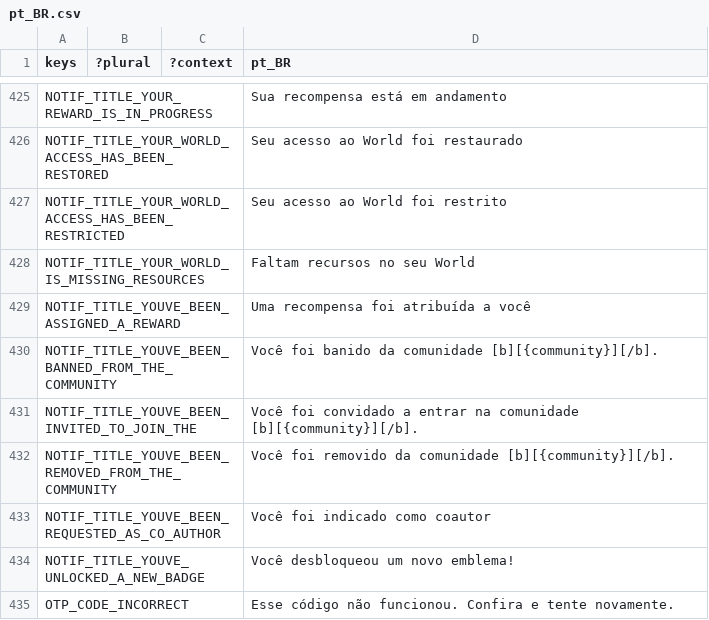
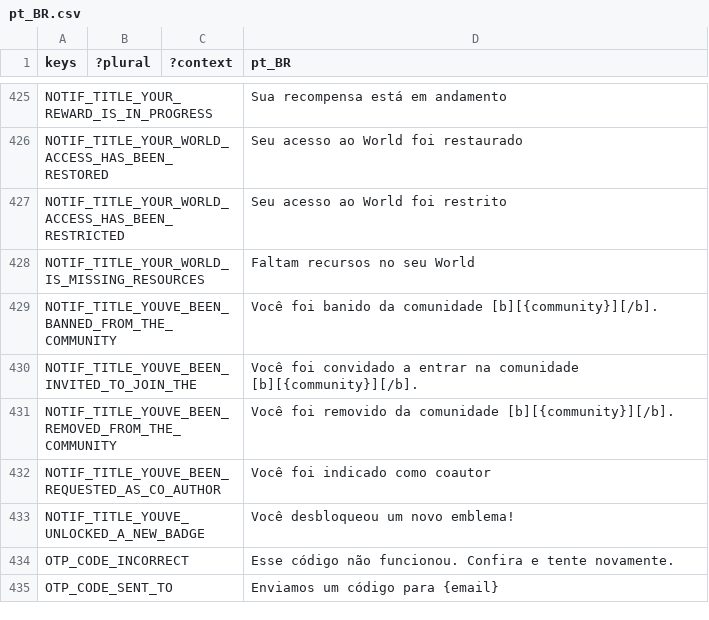
Before and after one commit to decentraland/godot-explorer, a CSV file: godot/locale/pt_BR.csv, drawn as a sheet; only a part is shown, gaps mark what is left out; the shorter side is filled out with more unchanged rows; the diff names each change by its address in the sheet, - before the commit and + after, or states it on an @@ line.

Commit message:
fix(notifications): address review — copy, bbcode escape, dead types, translation hooks, item wearable-name ellipsis, panel bg, orphan cleanup

```diff
--- a/godot/locale/pt_BR.csv
+++ b/godot/locale/pt_BR.csv
-row 429: NOTIF_TITLE_YOUVE_BEEN_ASSIGNED_A_REWARD |  |  | Uma recompensa foi atribuída a você
```
Also changed, not shown: godot/locale/en.csv, godot/locale/es.csv, 22 other files.
